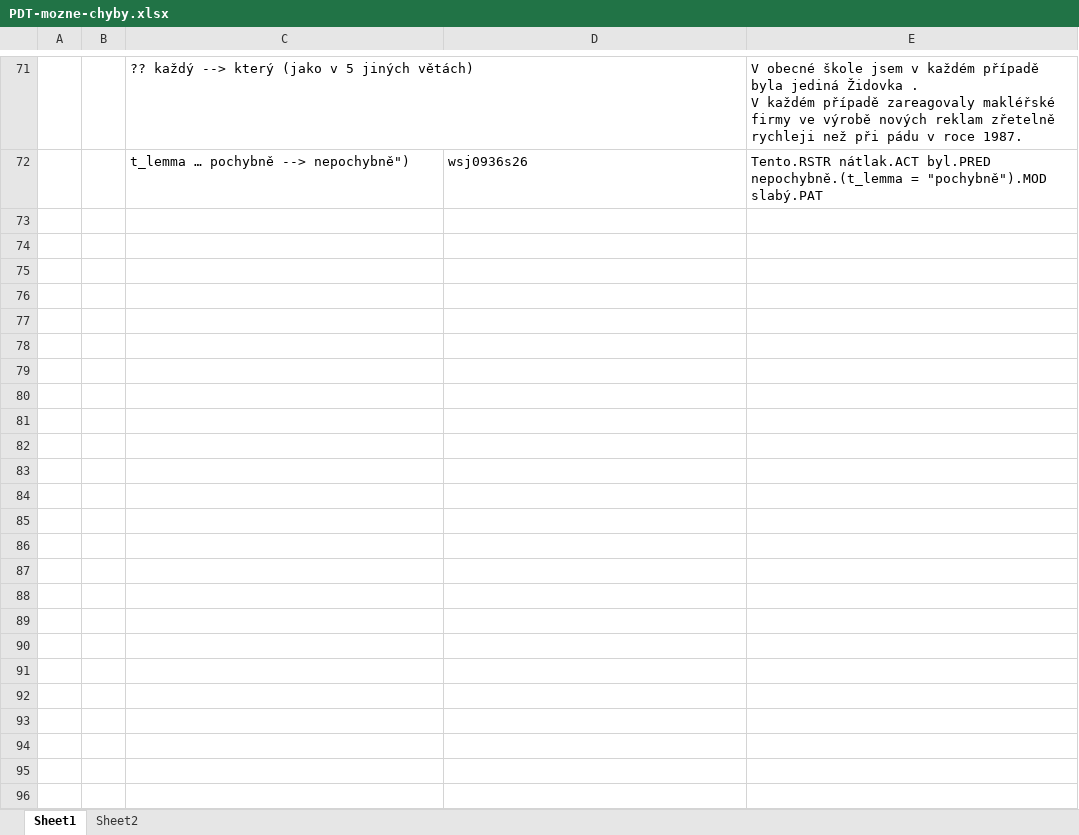
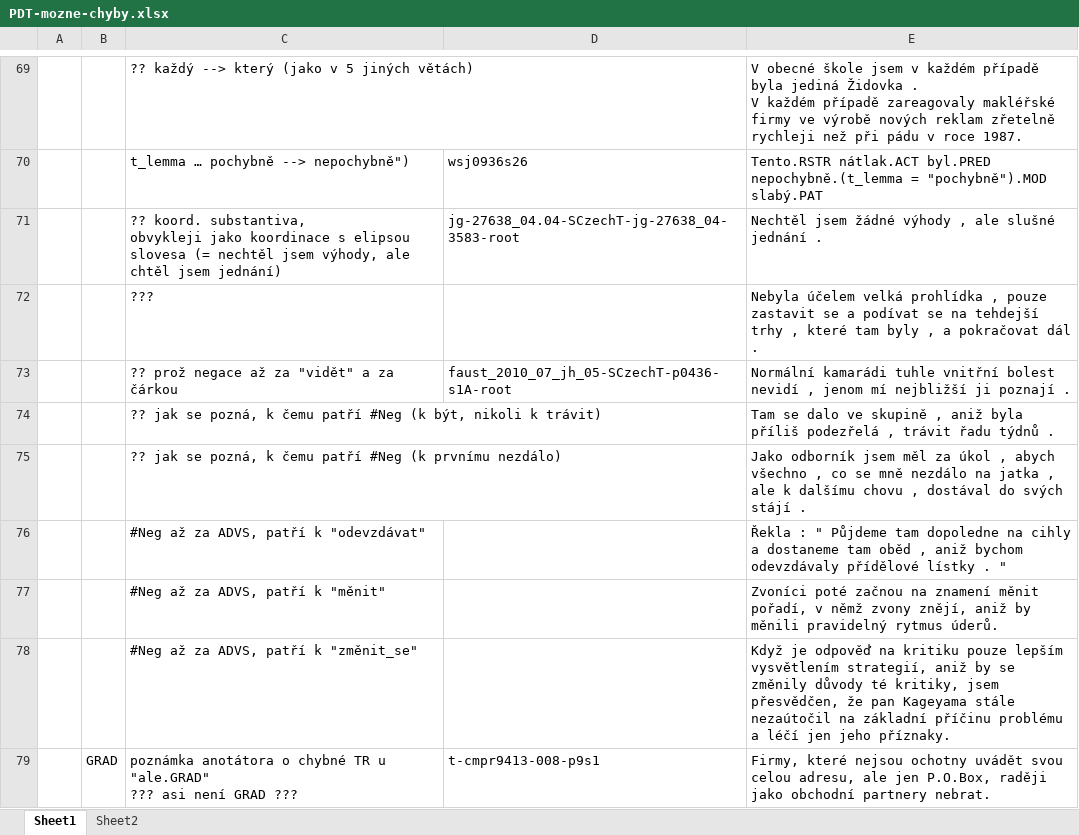
Before and after one commit to ufal/UMR, an Excel workbook: tecto2umr/PDT-mozne-chyby.xlsx, sheet Sheet1, drawn as a sheet; only a part is shown, gaps mark what is left out; values as stored, in another font and other column widths than the file's, no borders; ↵ is a line break in a cell; the diff covers the shown part only; the diff names each change by its address in the sheet, - before the commit and + after, or states it on an @@ line.

```diff
--- a/tecto2umr/PDT-mozne-chyby.xlsx (sheet Sheet1)
+++ b/tecto2umr/PDT-mozne-chyby.xlsx (sheet Sheet1)
+row 71:  |  | ?? koord. substantiva, ↵ obvykleji jako koordinace s elipsou slovesa (= nechtěl jsem výhody, ale chtěl jsem jednání) | jg-27638_04.04-SCzechT-jg-27638_04-3583-root | Nechtěl jsem žádné výhody , ale slušné jednání .
+row 72:  |  | ??? |  | Nebyla účelem velká prohlídka , pouze zastavit se a podívat se na tehdejší trhy , které tam byly , a pokračovat dál .
+row 73:  |  | ?? prož negace až za "vidět" a za čárkou | faust_2010_07_jh_05-SCzechT-p0436-s1A-root | Normální kamarádi tuhle vnitřní bolest nevidí , jenom mí nejbližší ji poznají .
+row 74:  |  | ?? jak se pozná, k čemu patří #Neg (k být, nikoli k trávit) |  | Tam se dalo ve skupině , aniž byla příliš podezřelá , trávit řadu týdnů .
+row 75:  |  | ?? jak se pozná, k čemu patří #Neg (k prvnímu nezdálo) |  | Jako odborník jsem měl za úkol , abych všechno , co se mně nezdálo na jatka , ale k dalšímu chovu , dostával do svých stájí .
+row 76:  |  | #Neg až za ADVS, patří k "odevzdávat" |  | Řekla : " Půjdeme tam dopoledne na cihly a dostaneme tam oběd , aniž bychom odevzdávaly přídělové lístky . "
+row 77:  |  | #Neg až za ADVS, patří k "měnit" |  | Zvoníci poté začnou na znamení měnit pořadí, v němž zvony znějí, aniž by měnili pravidelný rytmus úderů.
+row 78:  |  | #Neg až za ADVS, patří k "změnit_se" |  | Když je odpověď na kritiku pouze lepším vysvětlením strategií, aniž by se změnily důvody té kritiky, jsem přesvědčen, že pan Kageyama stále nezaútočil na základní příčinu problému a léčí jen jeho příznaky.
+row 79:  | GRAD | poznámka anotátora o chybné TR u "ale.GRAD" ↵ ??? asi není GRAD ??? | t-cmpr9413-008-p9s1 | Firmy, které nejsou ochotny uvádět svou celou adresu, ale jen P.O.Box, raději jako obchodní partnery nebrat.
```
Also changed, not shown: 8 added rows, 2 removed rows and 5 edited cells elsewhere in this sheet, tecto2umr/pdt-c-functors-to-args.xlsx.
